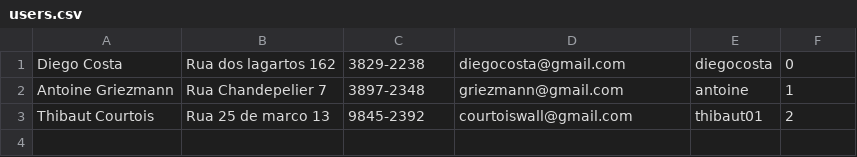
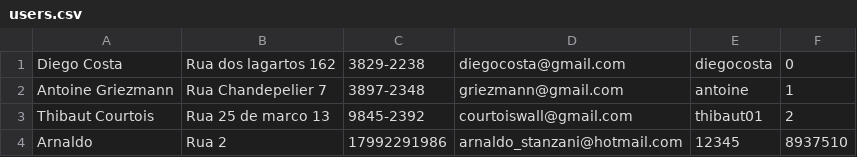
Before and after one commit to nstanzani/TRAB4POO, a CSV file: users.csv, drawn as a sheet; the diff names each change by its address in the sheet, - before the commit and + after, or states it on an @@ line.

```diff
--- a/users.csv
+++ b/users.csv
+row 4: Arnaldo | Rua 2 | 17992291986 | arnaldo_stanzani@hotmail.com | 12345 | 8937510
```
Also changed, not shown: 11 other files.
